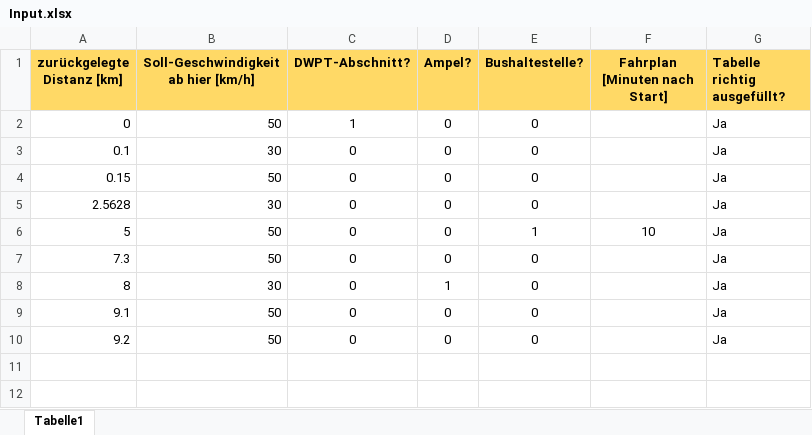
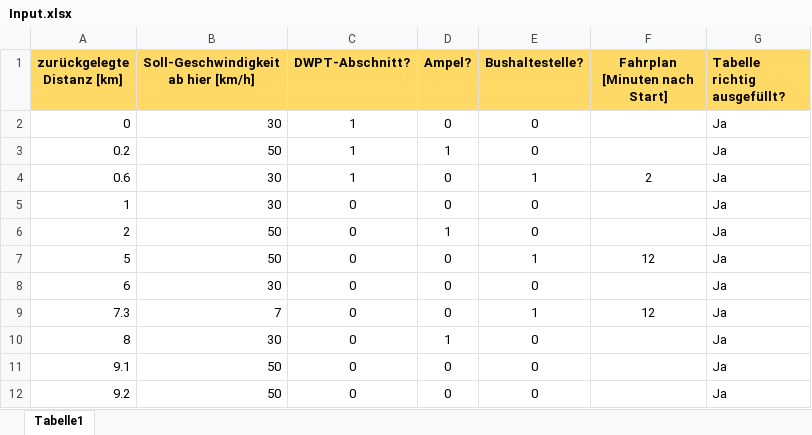
Before and after one commit to fabiofrank/Bachelorarbeit, an Excel workbook: Inputdateien/Input.xlsx, sheet Tabelle1, drawn as a sheet; values as stored, in another font and other column widths than the file's, no borders; conditional formats not drawn; removed rows and columns are numbered as before the commit, all else as after; the diff names each change by its address in the sheet, - before the commit and + after, or states it on an @@ line.

```diff
--- a/Inputdateien/Input.xlsx (sheet Tabelle1)
+++ b/Inputdateien/Input.xlsx (sheet Tabelle1)
-B2: 50
+B2: 30
+row 3: 0.2 | 50 | 1 | 1 | 0 |  | Ja
+row 4: 0.6 | 30 | 1 | 0 | 1 | 2 | Ja
-A5 (zurückgelegte Distanz [km]): 0.1
+A5 (zurückgelegte Distanz [km]): 1
-A6 (zurückgelegte Distanz [km]): 0.15
+A6 (zurückgelegte Distanz [km]): 2
-D6 (Ampel?): 0
+D6 (Ampel?): 1
-row 5: 2.5628 | 30 | 0 | 0 | 0 |  | Ja
-F7 (Fahrplan [Minuten nach Start]): 10
+F7 (Fahrplan [Minuten nach Start]): 12
+row 8: 6 | 30 | 0 | 0 | 0 |  | Ja
-B9: 50
+B9: 7
-E9 (Bushaltestelle?): 0
+E9 (Bushaltestelle?): 1
-F9 (Fahrplan [Minuten nach Start]): (empty)
+F9 (Fahrplan [Minuten nach Start]): 12
```
Also changed, not shown: formulas that keep their value, Inputdateien/Input_Bremsung.xlsx, Outputdateien/Bremsung Test/Modell-Haltestelle nach konstanter Geschw.xlsx, 8 other files.
